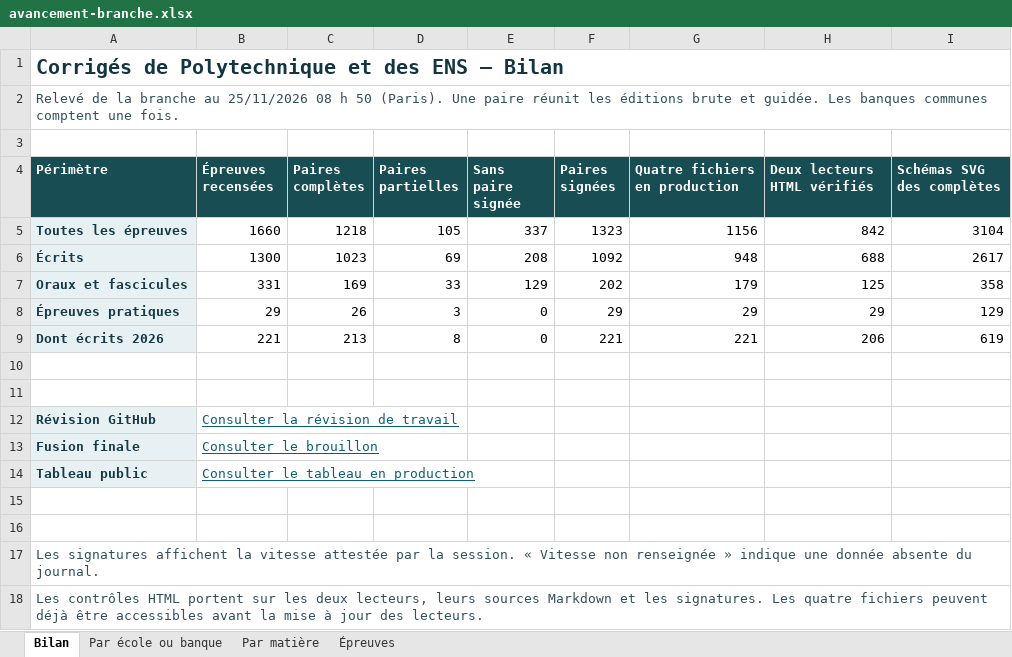
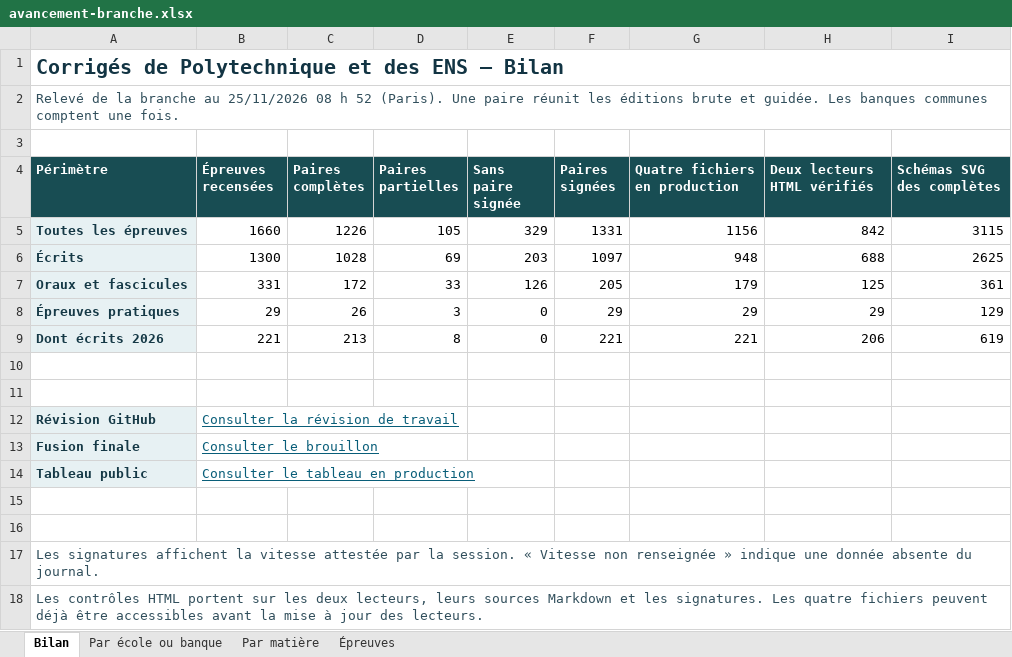
Before and after one commit to knoel99/corriges-concours, an Excel workbook: campagnes/x-ens/bilans/classeurs/avancement-branche.xlsx, sheet Bilan, drawn as a sheet; values as stored, in another font and other column widths than the file's, no borders; the diff names each change by its address in the sheet, - before the commit and + after, or states it on an @@ line.

Commit message:
Actualise le bilan consolidé des écoles et des banques

```diff
--- a/campagnes/x-ens/bilans/classeurs/avancement-branche.xlsx (sheet Bilan)
+++ b/campagnes/x-ens/bilans/classeurs/avancement-branche.xlsx (sheet Bilan)
-A2 (Périmètre): …08 h 50 (Paris). Une…
+A2 (Périmètre): …08 h 52 (Paris). Une…
-C5 (Paires complètes): 1218
+C5 (Paires complètes): 1226
-E5 (Sans paire signée): 337
+E5 (Sans paire signée): 329
-F5 (Paires signées): 1323
+F5 (Paires signées): 1331
-I5 (Schémas SVG des complètes): 3104
+I5 (Schémas SVG des complètes): 3115
-C6 (Paires complètes): 1023
+C6 (Paires complètes): 1028
-E6 (Sans paire signée): 208
+E6 (Sans paire signée): 203
-F6 (Paires signées): 1092
+F6 (Paires signées): 1097
-I6 (Schémas SVG des complètes): 2617
+I6 (Schémas SVG des complètes): 2625
-C7 (Paires complètes): 169
+C7 (Paires complètes): 172
-E7 (Sans paire signée): 129
+E7 (Sans paire signée): 126
-F7 (Paires signées): 202
+F7 (Paires signées): 205
-I7 (Schémas SVG des complètes): 358
+I7 (Schémas SVG des complètes): 361
```
Also changed, not shown: sheet Épreuves, sheet Par matière, sheet Par école ou banque.
